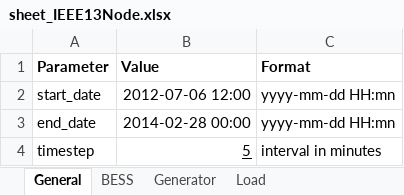
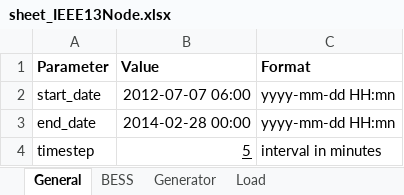
Before and after one commit to JCARNEIROX/IA367-Aprendizado-Reforco, an Excel workbook: GridFlexPy/data/spreadsheets/sheet_IEEE13Node.xlsx, sheet General, drawn as a sheet; values as stored, in another font and other column widths than the file's, no borders; the diff names each change by its address in the sheet, - before the commit and + after, or states it on an @@ line.

```diff
--- a/GridFlexPy/data/spreadsheets/sheet_IEEE13Node.xlsx (sheet General)
+++ b/GridFlexPy/data/spreadsheets/sheet_IEEE13Node.xlsx (sheet General)
-B2 (Value): 2012-07-06 12:00
+B2 (Value): 2012-07-07 06:00
```
Also changed, not shown: 25 other files.
